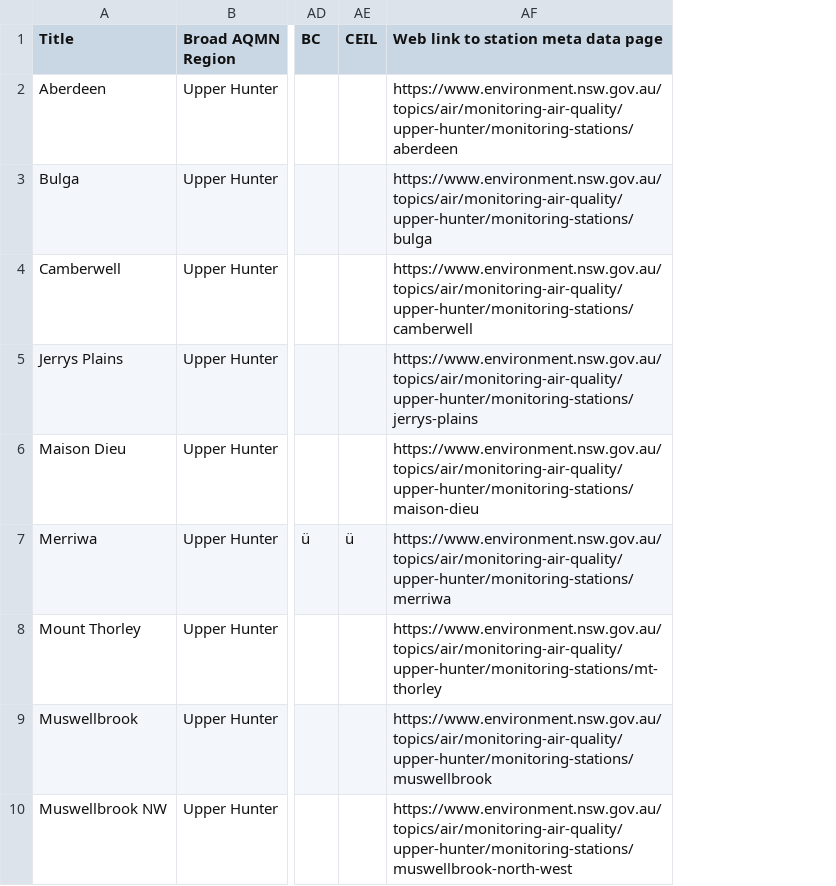
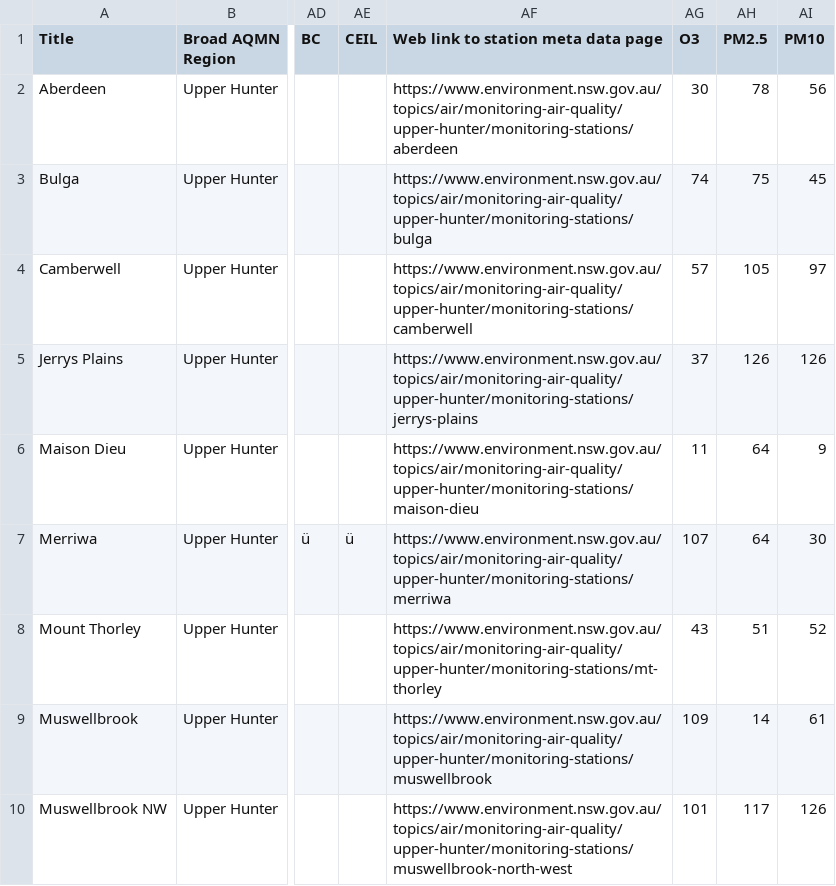
Before and after one commit to hiepduc/ai_dashboard, a CSV file: Mockup/AQSs_Info/d.csv, drawn as a sheet; only a part is shown, gaps mark what is left out; the diff names each change by its address in the sheet, - before the commit and + after, or states it on an @@ line.

```diff
--- a/Mockup/AQSs_Info/d.csv
+++ b/Mockup/AQSs_Info/d.csv
+column AG (O3), rows 2-10: 30 | 74 | 57 | 37 | 11 | 107 | 43 | 109 | 101
+column AH (PM2.5), rows 2-10: 78 | 75 | 105 | 126 | 64 | 64 | 51 | 14 | 117
+column AI (PM10), rows 2-10: 56 | 45 | 97 | 126 | 9 | 30 | 52 | 61 | 126
```
Also changed, not shown: 8 other files.
